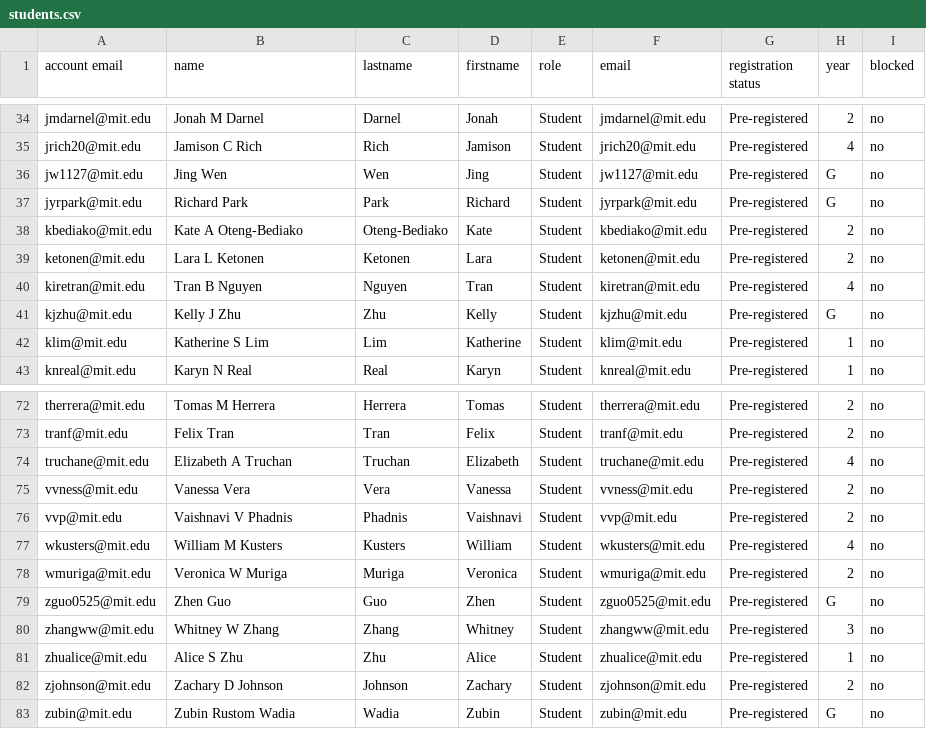
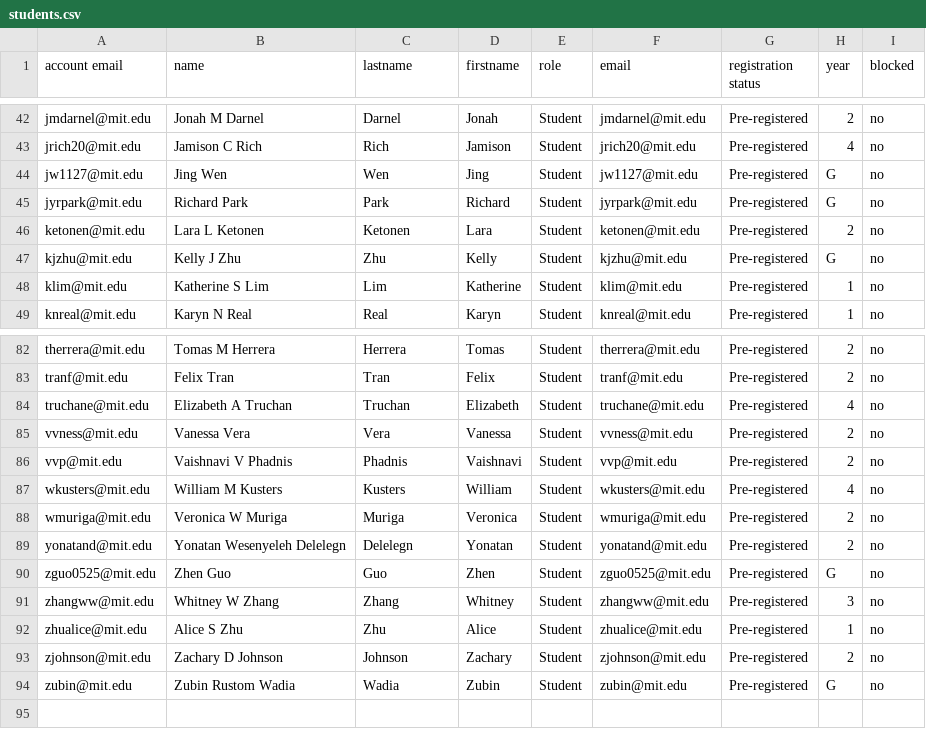
Before and after one commit to itf/6s092, a CSV file: courses/IAP20/__USERS__/students.csv, drawn as a sheet; only a part is shown, gaps mark what is left out; the diff covers the shown part only.

Commit message:
Add new students

```diff
--- a/courses/IAP20/__USERS__/students.csv
+++ b/courses/IAP20/__USERS__/students.csv
@@ -37,5 +45,3 @@ jw1127@mit.edu,Jing Wen,Wen,Jing,Student,jw1127@mit.edu,Pre-registered,G,no
 jyrpark@mit.edu,Richard Park,Park,Richard,Student,jyrpark@mit.edu,Pre-registered,G,no
-kbediako@mit.edu,Kate A Oteng-Bediako,Oteng-Bediako,Kate,Student,kbediako@mit.edu,Pre-registered,2,no
 ketonen@mit.edu,Lara L Ketonen,Ketonen,Lara,Student,ketonen@mit.edu,Pre-registered,2,no
-kiretran@mit.edu,Tran B Nguyen,Nguyen,Tran,Student,kiretran@mit.edu,Pre-registered,4,no
 kjzhu@mit.edu,Kelly J Zhu,Zhu,Kelly,Student,kjzhu@mit.edu,Pre-registered,G,no
@@ -78,2 +88,3 @@ wkusters@mit.edu,William M Kusters,Kusters,William,Student,wkusters@mit.edu,Pre-
 wmuriga@mit.edu,Veronica W Muriga,Muriga,Veronica,Student,wmuriga@mit.edu,Pre-registered,2,no
+yonatand@mit.edu,Yonatan Wesenyeleh Delelegn,Delelegn,Yonatan,Student,yonatand@mit.edu,Pre-registered,2,no
 zguo0525@mit.edu,Zhen Guo,Guo,Zhen,Student,zguo0525@mit.edu,Pre-registered,G,no
```
Also changed, not shown: 15 added rows and 3 removed rows elsewhere in this file, 16 other files.
